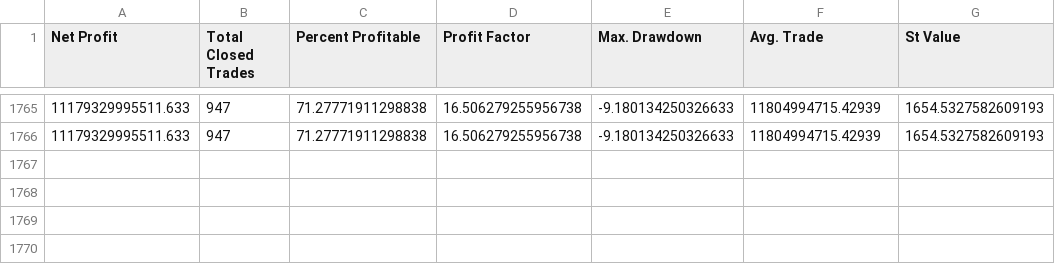
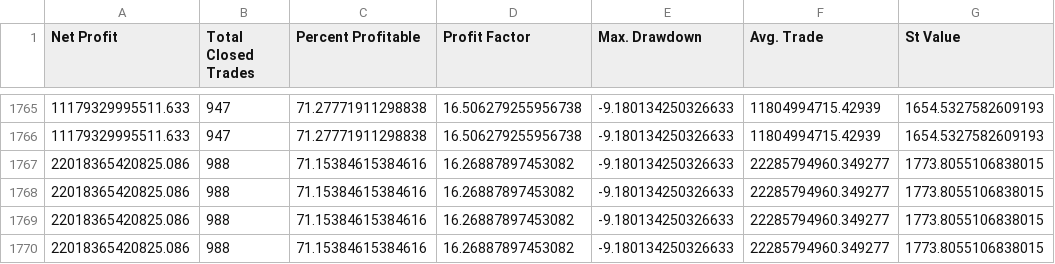
Before and after one commit to IndiasFernandes/FuturesSeedBot, a CSV file: export/backtest_results/ETHUSDT.csv, drawn as a sheet; only a part is shown, gaps mark what is left out.

```diff
--- a/export/backtest_results/ETHUSDT.csv
+++ b/export/backtest_results/ETHUSDT.csv
@@ -1766 +1766,5 @@ Net Profit,Total Closed Trades,Percent Profitable,Profit Factor,Max. Drawdown,Av
 11179329995511.633,947,71.27771911298838,16.506279255956738,-9.180134250326633,11804994715.42939,1654.5327582609193
+22018365420825.086,988,71.15384615384616,16.26887897453082,-9.180134250326633,22285794960.349277,1773.8055106838015
+22018365420825.086,988,71.15384615384616,16.26887897453082,-9.180134250326633,22285794960.349277,1773.8055106838015
+22018365420825.086,988,71.15384615384616,16.26887897453082,-9.180134250326633,22285794960.349277,1773.8055106838015
+22018365420825.086,988,71.15384615384616,16.26887897453082,-9.180134250326633,22285794960.349277,1773.8055106838015
```
Also changed, not shown: 9 other files.
